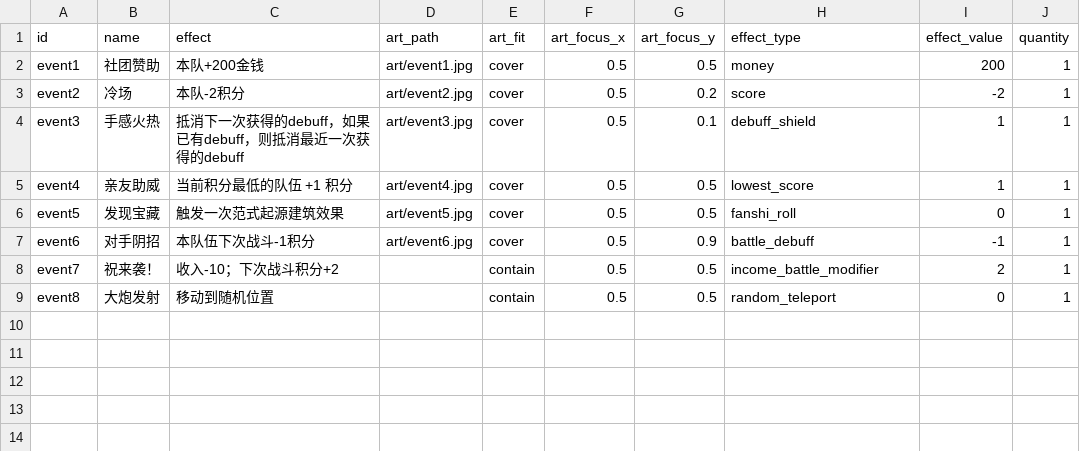
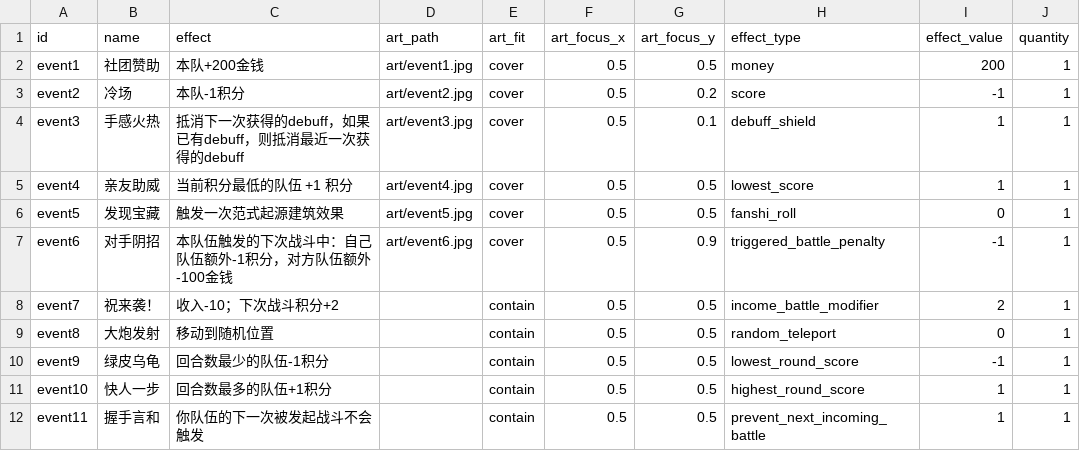
Before and after one commit to taiyehu/UESTC-CDMGA, a CSV file: game-service/content/events.csv, drawn as a sheet.

```diff
--- a/game-service/content/events.csv
+++ b/game-service/content/events.csv
@@ -2,3 +2,3 @@ id,name,effect,art_path,art_fit,art_focus_x,art_focus_y,effect_type,effect_value
 event1,社团赞助,本队+200金钱,art/event1.jpg,cover,0.5,0.5,money,200,1
-event2,冷场,本队-2积分,art/event2.jpg,cover,0.5,0.2,score,-2,1
+event2,冷场,本队-1积分,art/event2.jpg,cover,0.5,0.2,score,-1,1
 event3,手感火热,抵消下一次获得的debuff，如果已有debuff，则抵消最近一次获得的debuff,art/event3.jpg,cover,0.5,0.1,debuff_shield,1,1
@@ -6,4 +6,7 @@ event4,亲友助威,当前积分最低的队伍 +1 积分,art/event4.jpg,cover,0
 event5,发现宝藏,触发一次范式起源建筑效果,art/event5.jpg,cover,0.5,0.5,fanshi_roll,0,1
-event6,对手阴招,本队伍下次战斗-1积分,art/event6.jpg,cover,0.5,0.9,battle_debuff,-1,1
+event6,对手阴招,本队伍触发的下次战斗中：自己队伍额外-1积分，对方队伍额外-100金钱,art/event6.jpg,cover,0.5,0.9,triggered_battle_penalty,-1,1
 event7,祝来袭！,"收入-10；下次战斗积分+2",,contain,0.5,0.5,income_battle_modifier,2,1
 event8,大炮发射,移动到随机位置,,contain,0.5,0.5,random_teleport,0,1
+event9,绿皮乌龟,回合数最少的队伍-1积分,,contain,0.5,0.5,lowest_round_score,-1,1
+event10,快人一步,回合数最多的队伍+1积分,,contain,0.5,0.5,highest_round_score,1,1
+event11,握手言和,你队伍的下一次被发起战斗不会触发,,contain,0.5,0.5,prevent_next_incoming_battle,1,1
```
Also changed, not shown: game-service/content/hand.csv, game-service/content/misfortunes.csv, 44 other files.
